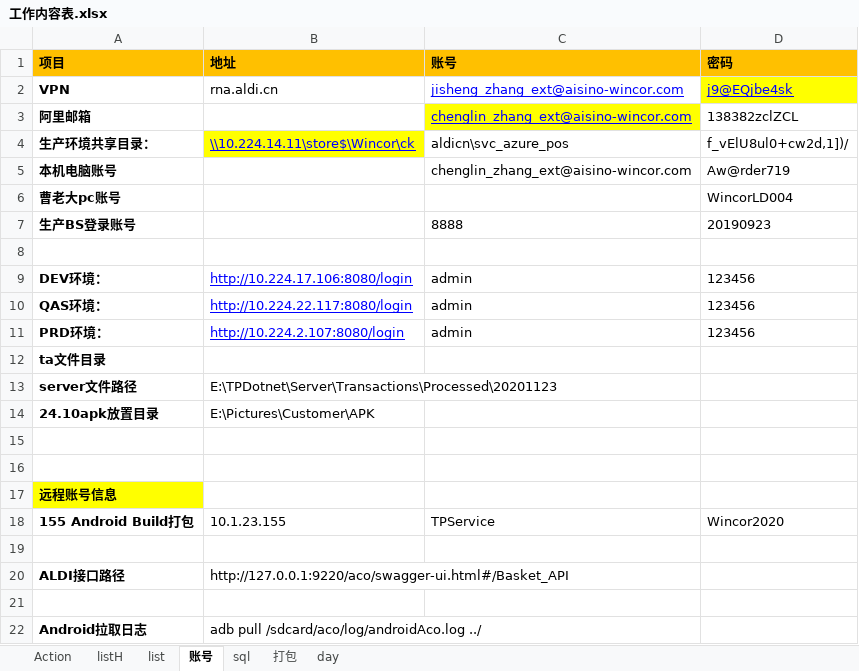
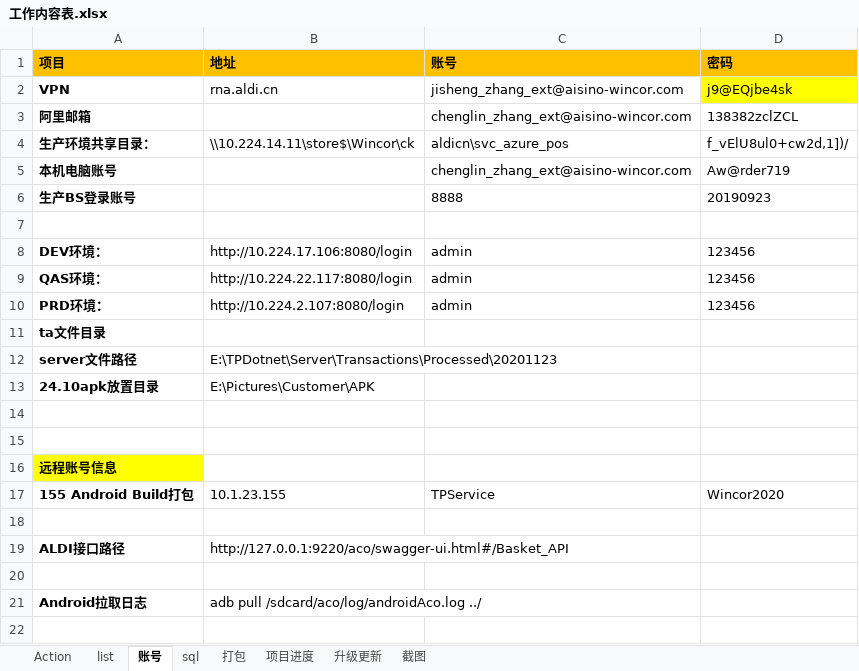
Before and after one commit to chenglin-Zhang/work, an Excel workbook: 工作内容表.xlsx, sheet 账号, drawn as a sheet; values as stored, in another font and other column widths than the file's, no borders; removed rows and columns are numbered as before the commit, all else as after; the diff names each change by its address in the sheet, - before the commit and + after, or states it on an @@ line.

```diff
--- a/工作内容表.xlsx (sheet 账号)
+++ b/工作内容表.xlsx (sheet 账号)
-sheet tab: listH
-sheet tab: day
+sheet tab: 项目进度
+sheet tab: 升级更新
+sheet tab: 截图
@@ C2:D2 underline: on → off, text colour: #0000FF → black @@
@@ C3 fill: #FFFF00 → none, underline: on → off, text colour: #0000FF → black @@
@@ B4 fill: #FFFF00 → none, underline: on → off, text colour: #0000FF → black @@
-row 6: 曹老大pc账号 |  |  | WincorLD004
@@ B8:B10 underline: on → off, text colour: #0000FF → black @@
```
Also changed, not shown: sheet list, sheet 打包, charts or pictures, 测试案例/税收一分钱测试案例POS.xlsx, 29 other files.
